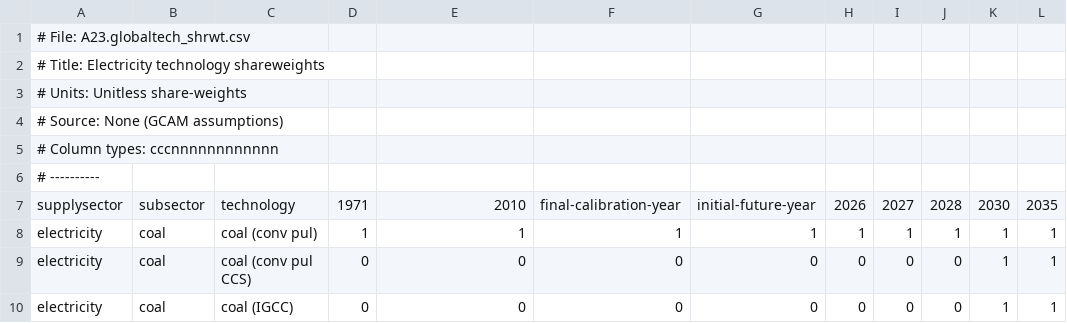
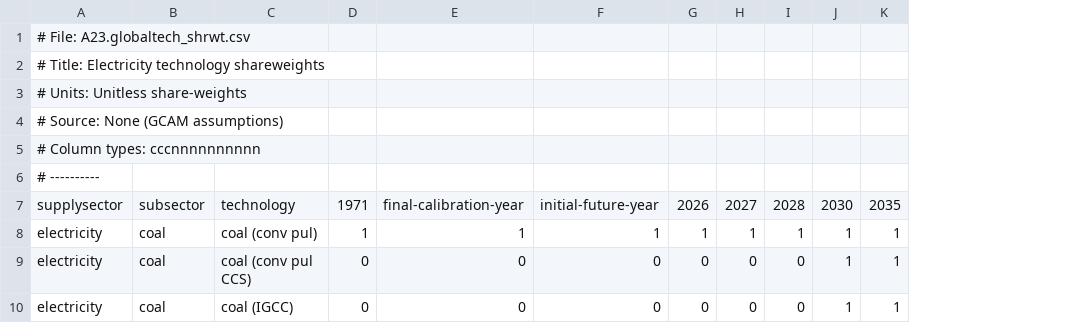
Before and after one commit to bc3LC-GCAMEurope/gcam-core, a CSV file: input/gcamdata/inst/extdata/gcam-europe/A23.globaltech_shrwt.csv, drawn as a sheet; only a part is shown; the diff names each change by its address in the sheet, - before the commit and + after, or states it on an @@ line.

```diff
--- a/input/gcamdata/inst/extdata/gcam-europe/A23.globaltech_shrwt.csv
+++ b/input/gcamdata/inst/extdata/gcam-europe/A23.globaltech_shrwt.csv
-column F, rows 7-10: final-calibration-year | 1 | 0 | 0
-A5: # Column types: cccnnnnnnnnnnnn
+A5: # Column types: cccnnnnnnnnnn
-E7: 2010
+E7: final-calibration-year
```
Also changed, not shown: input/gcamdata/inst/extdata/gcam-europe/A23.elecS_globaltech_shrwt.csv, input/gcamdata/inst/extdata/gcam-europe/A54.globaltranTech_shrwt_revised_EUR.csv, 16 other files.
